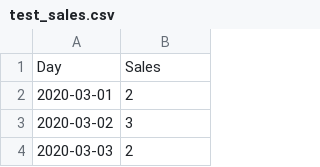
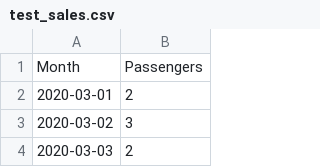
Before and after one commit to tesemnikov-av/files-rep, a CSV file: test_sales.csv, drawn as a sheet; only a part is shown.

Commit message:
Update test_sales.csv

```diff
--- a/test_sales.csv
+++ b/test_sales.csv
@@ -1,2 +1,2 @@
-Day,Sales
+Month,Passengers
 2020-03-01,2
```
